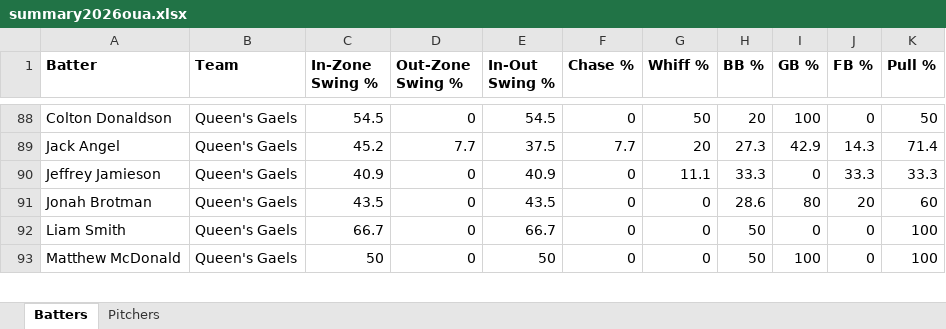
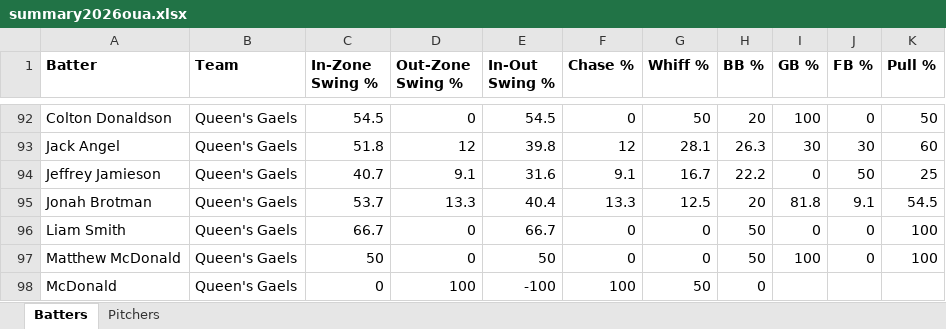
Before and after one commit to bigfishy06/data-diamond, an Excel workbook: oua/data/summary2026oua.xlsx, sheet Batters, drawn as a sheet; only a part is shown, gaps mark what is left out; values as stored, in another font and other column widths than the file's, no borders; table styles not drawn; addresses are those after the commit; the diff covers the shown part only; the diff names each change by its address in the sheet, - before the commit and + after, or states it on an @@ line.

```diff
--- a/oua/data/summary2026oua.xlsx (sheet Batters)
+++ b/oua/data/summary2026oua.xlsx (sheet Batters)
-C93 (In-Zone Swing %): 45.2
+C93 (In-Zone Swing %): 51.8
-D93 (Out-Zone Swing %): 7.7
+D93 (Out-Zone Swing %): 12
-E93 (In-Out Swing %): 37.5
+E93 (In-Out Swing %): 39.8
-F93 (Chase %): 7.7
+F93 (Chase %): 12
-G93 (Whiff %): 20
+G93 (Whiff %): 28.1
-H93 (BB %): 27.3
+H93 (BB %): 26.3
-I93 (GB %): 42.9
+I93 (GB %): 30
-J93 (FB %): 14.3
+J93 (FB %): 30
-K93 (Pull %): 71.4
+K93 (Pull %): 60
-C94 (In-Zone Swing %): 40.9
+C94 (In-Zone Swing %): 40.7
-D94 (Out-Zone Swing %): 0
+D94 (Out-Zone Swing %): 9.1
-E94 (In-Out Swing %): 40.9
+E94 (In-Out Swing %): 31.6
-F94 (Chase %): 0
+F94 (Chase %): 9.1
-G94 (Whiff %): 11.1
+G94 (Whiff %): 16.7
-H94 (BB %): 33.3
+H94 (BB %): 22.2
-J94 (FB %): 33.3
+J94 (FB %): 50
-K94 (Pull %): 33.3
+K94 (Pull %): 25
-C95 (In-Zone Swing %): 43.5
+C95 (In-Zone Swing %): 53.7
-D95 (Out-Zone Swing %): 0
+D95 (Out-Zone Swing %): 13.3
-E95 (In-Out Swing %): 43.5
+E95 (In-Out Swing %): 40.4
-F95 (Chase %): 0
+F95 (Chase %): 13.3
-G95 (Whiff %): 0
+G95 (Whiff %): 12.5
-H95 (BB %): 28.6
+H95 (BB %): 20
-I95 (GB %): 80
+I95 (GB %): 81.8
-J95 (FB %): 20
+J95 (FB %): 9.1
-K95 (Pull %): 60
+K95 (Pull %): 54.5
+row 98: McDonald | Queen's Gaels | 0 | 100 | -100 | 100 | 50 | 0
```
Also changed, not shown: 5 added rows, 1 removed row and 333 edited cells elsewhere in this sheet, sheet Pitchers, 4 other files.
